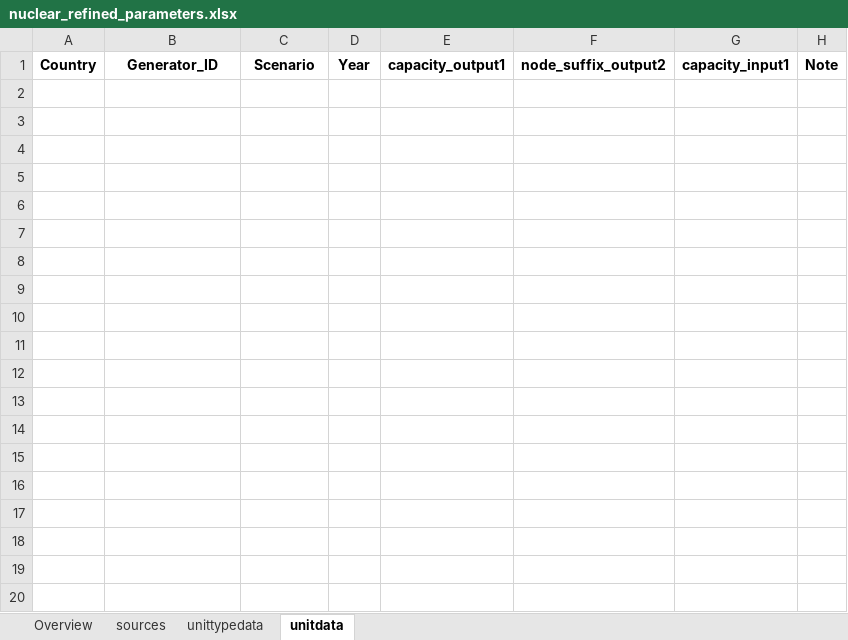
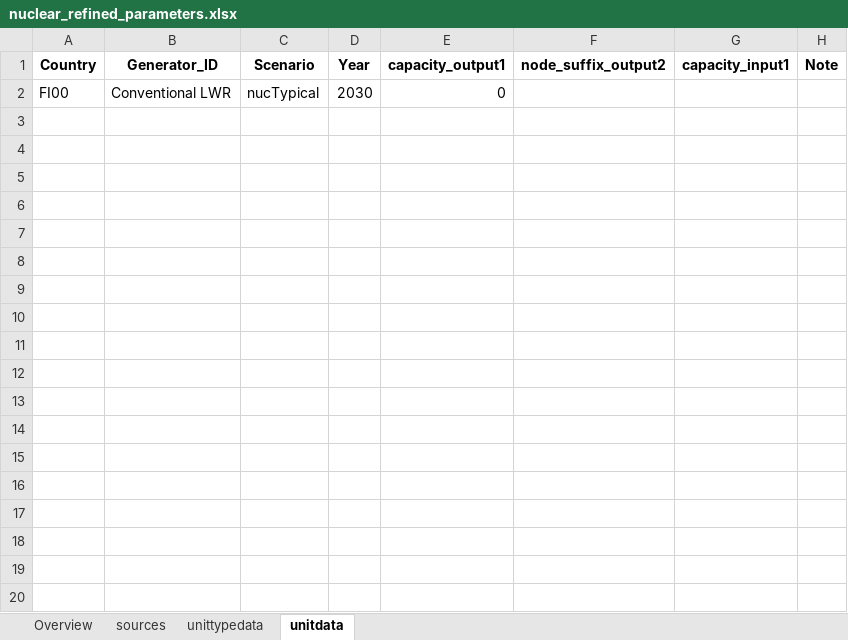
Before and after one commit to vttresearch/north_european_model, an Excel workbook: src_files/data_files/nuclear_refined_parameters.xlsx, sheet unitdata, drawn as a sheet; only a part is shown; values as stored, in another font and other column widths than the file's, no borders; removed rows and columns are numbered as before the commit, all else as after; the diff covers the shown part only; the diff names each change by its address in the sheet, - before the commit and + after, or states it on an @@ line.

Commit message:
First draft of refined nuclear parameters

```diff
--- a/src_files/data_files/nuclear_refined_parameters.xlsx (sheet unitdata)
+++ b/src_files/data_files/nuclear_refined_parameters.xlsx (sheet unitdata)
-row 2: (empty)
+row 2: FI00 | Conventional LWR | nucTypical | 2030 | 0
-row 3: (empty)
-row 4: (empty)
-row 5: (empty)
-row 6: (empty)
-row 7: (empty)
-row 8: (empty)
-row 9: (empty)
-row 10: (empty)
-row 11: (empty)
-row 12: (empty)
-row 13: (empty)
-row 14: (empty)
-row 15: (empty)
-row 16: (empty)
-row 17: (empty)
-row 18: (empty)
-row 19: (empty)
-row 20: (empty)
```
Also changed, not shown: 3396 removed rows elsewhere in this sheet.
